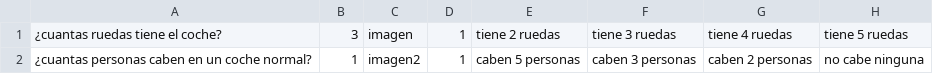
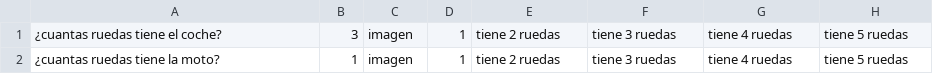
Before and after one commit to jbersan99/autoescuela, a CSV file: csv/csv_questions.csv, drawn as a sheet; removed rows and columns are numbered as before the commit, all else as after; the diff names each change by its address in the sheet, - before the commit and + after, or states it on an @@ line.

```diff
--- a/csv/csv_questions.csv
+++ b/csv/csv_questions.csv
-row 2: ¿cuantas personas caben en un coche normal? | 1 | imagen2 | 1 | caben 5 personas | caben 3 personas | caben 2 personas | no cabe ninguna
+row 2: ¿cuantas ruedas tiene la moto? | 1 | imagen | 1 | tiene 2 ruedas | tiene 3 ruedas | tiene 4 ruedas | tiene 5 ruedas
```
Also changed, not shown: 42 other files.
